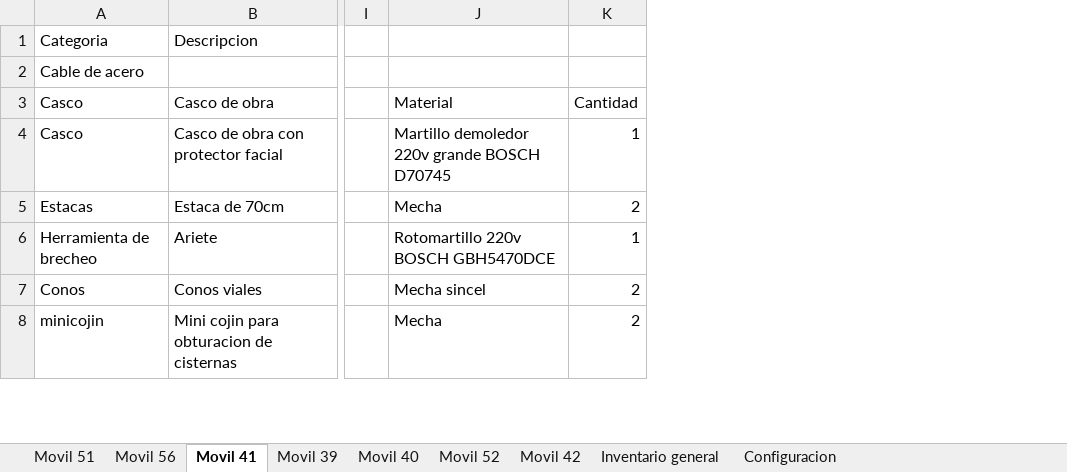
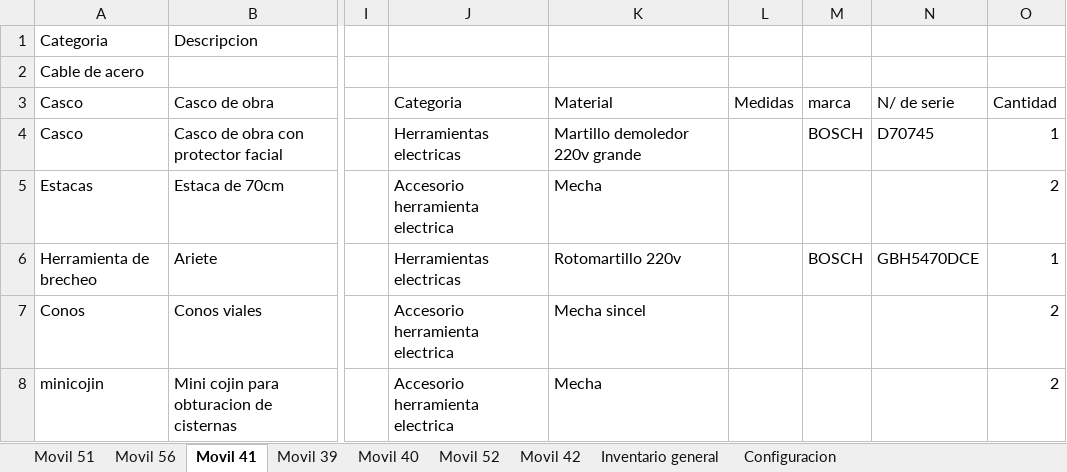
Before and after one commit to martov1/inventarioBros, an Excel workbook: Inventario.xlsm, sheet Movil 41, drawn as a sheet; only a part is shown, gaps mark what is left out; values as stored, in another font and other column widths than the file's, no borders; table styles not drawn; addresses are those after the commit; the diff covers the shown part only; the diff names each change by its address in the sheet, - before the commit and + after, or states it on an @@ line.

```diff
--- a/Inventario.xlsm (sheet Movil 41)
+++ b/Inventario.xlsm (sheet Movil 41)
+column J, rows 3-8: Categoria | Herramientas electricas | Accesorio herramienta electrica | Herramientas electricas | Accesorio herramienta electrica | Accesorio herramienta electrica
+column L, row 3: Medidas
+column M, rows 3-6: marca | BOSCH |  | BOSCH
+column N, rows 3-6: N/ de serie | D70745 |  | GBH5470DCE
-K4: Martillo demoledor 220v grande BOSCH D70745
+K4: Martillo demoledor 220v grande
-K6: Rotomartillo 220v BOSCH GBH5470DCE
+K6: Rotomartillo 220v
```
Also changed, not shown: 1 added row, 1 removed row and 52 edited cells elsewhere in this sheet, sheet Configuracion.
